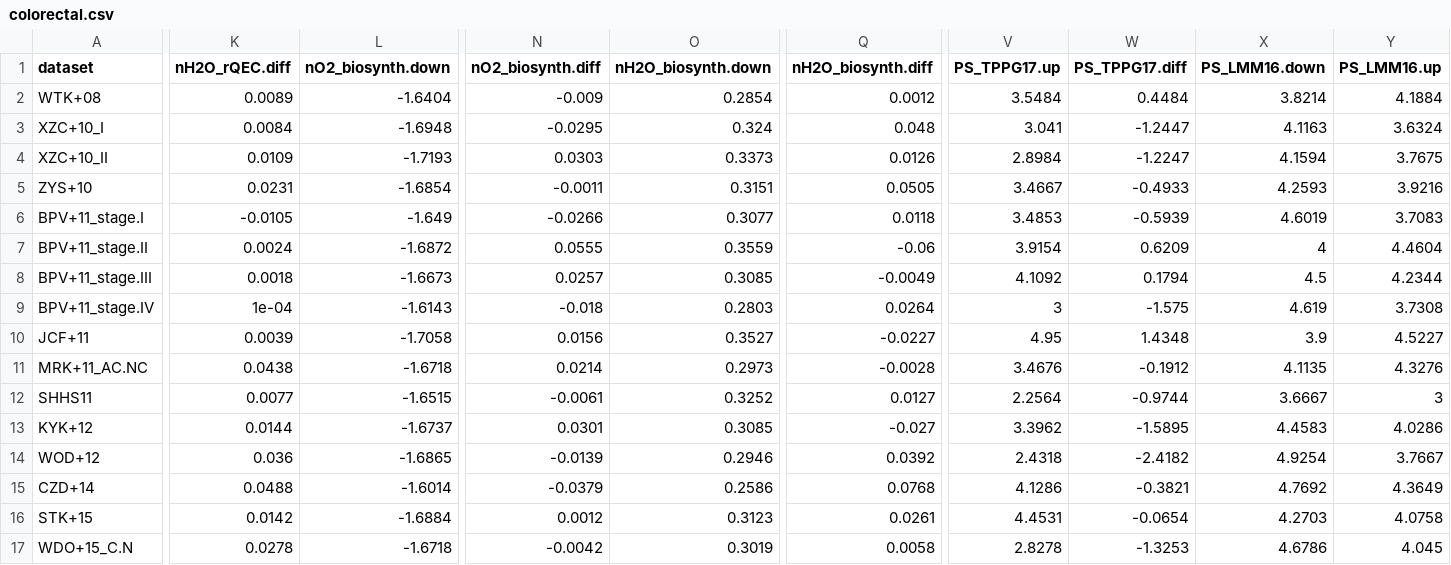
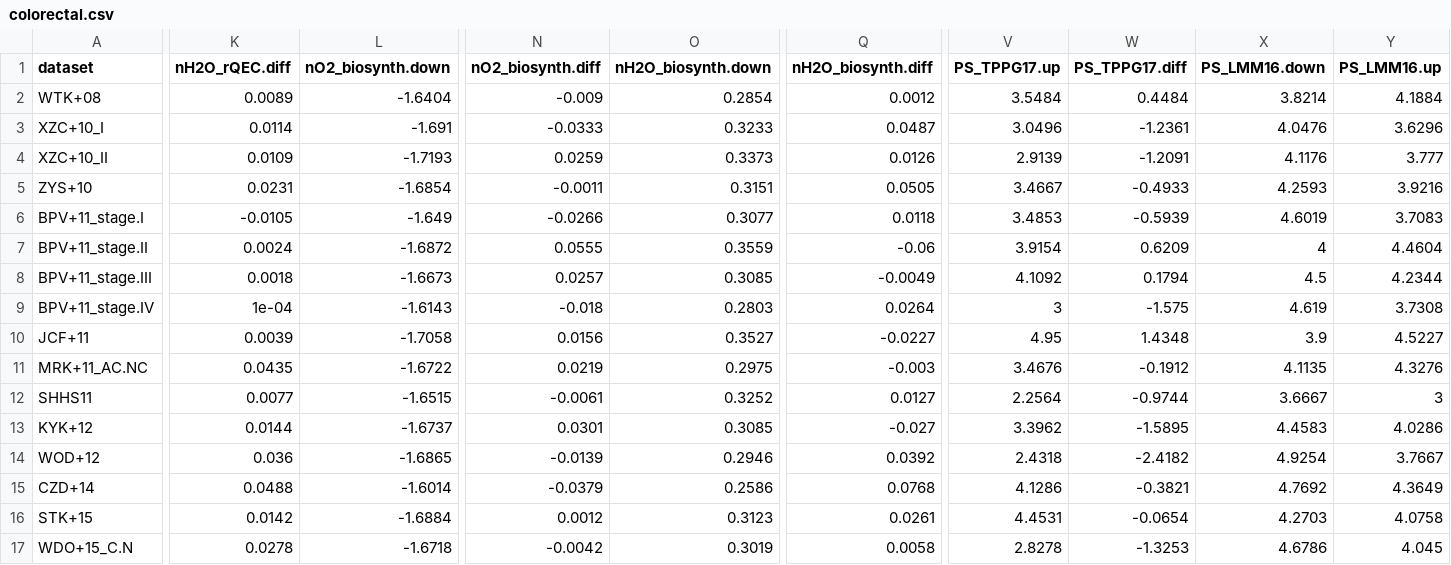
Before and after one commit to jedick/canprot, a CSV file: inst/extdata/vignette_output/colorectal.csv, drawn as a sheet; only a part is shown, gaps mark what is left out; the diff covers the shown part only; the diff names each change by its address in the sheet, - before the commit and + after, or states it on an @@ line.

```diff
--- a/inst/extdata/vignette_output/colorectal.csv
+++ b/inst/extdata/vignette_output/colorectal.csv
-K3 (nH2O_rQEC.diff): 0.0084
+K3 (nH2O_rQEC.diff): 0.0114
-L3 (nO2_biosynth.down): -1.6948
+L3 (nO2_biosynth.down): -1.691
-N3 (nO2_biosynth.diff): -0.0295
+N3 (nO2_biosynth.diff): -0.0333
-O3 (nH2O_biosynth.down): 0.324
+O3 (nH2O_biosynth.down): 0.3233
-Q3 (nH2O_biosynth.diff): 0.048
+Q3 (nH2O_biosynth.diff): 0.0487
-V3 (PS_TPPG17.up): 3.041
+V3 (PS_TPPG17.up): 3.0496
-W3 (PS_TPPG17.diff): -1.2447
+W3 (PS_TPPG17.diff): -1.2361
-X3 (PS_LMM16.down): 4.1163
+X3 (PS_LMM16.down): 4.0476
-Y3 (PS_LMM16.up): 3.6324
+Y3 (PS_LMM16.up): 3.6296
-N4 (nO2_biosynth.diff): 0.0303
+N4 (nO2_biosynth.diff): 0.0259
-V4 (PS_TPPG17.up): 2.8984
+V4 (PS_TPPG17.up): 2.9139
-W4 (PS_TPPG17.diff): -1.2247
+W4 (PS_TPPG17.diff): -1.2091
-X4 (PS_LMM16.down): 4.1594
+X4 (PS_LMM16.down): 4.1176
-Y4 (PS_LMM16.up): 3.7675
+Y4 (PS_LMM16.up): 3.777
-K11 (nH2O_rQEC.diff): 0.0438
+K11 (nH2O_rQEC.diff): 0.0435
-L11 (nO2_biosynth.down): -1.6718
+L11 (nO2_biosynth.down): -1.6722
-N11 (nO2_biosynth.diff): 0.0214
+N11 (nO2_biosynth.diff): 0.0219
-O11 (nH2O_biosynth.down): 0.2973
+O11 (nH2O_biosynth.down): 0.2975
-Q11 (nH2O_biosynth.diff): -0.0028
+Q11 (nH2O_biosynth.diff): -0.003
```
Also changed, not shown: 8 edited cells elsewhere in this file, inst/extdata/vignette_output/3D.csv, inst/extdata/vignette_output/hyperosmotic.csv, 7 other files.
